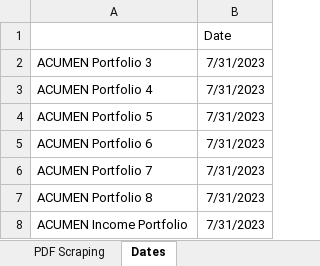
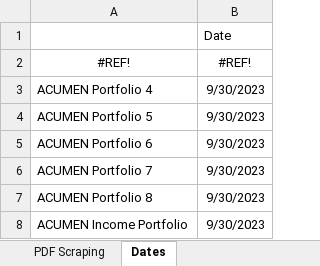
Before and after one commit to PashaBiker/pdf_scraping, an Excel workbook: 12_milestone/Titan Asset Management/Titan Asset Management.xlsm, sheet Dates, drawn as a sheet; values as stored, in another font and other column widths than the file's, no borders; removed rows and columns are numbered as before the commit, all else as after; the diff names each change by its address in the sheet, - before the commit and + after, or states it on an @@ line.

```diff
--- a/12_milestone/Titan Asset Management/Titan Asset Management.xlsm (sheet Dates)
+++ b/12_milestone/Titan Asset Management/Titan Asset Management.xlsm (sheet Dates)
-row 2: ACUMEN Portfolio 3 | 7/31/2023
+row 2: #REF! | #REF!
-B3:B8: 7/31/2023
+B3:B8: 9/30/2023
```
Also changed, not shown: sheet Broad Asset Allocation, sheet Performance and Fees, sheet Additional Information, sheet Asset Allocation, sheet PDF Scraping, sheet Input, 26 more sheets, formulas that keep their value, 14_milestone/London/London and Capital Asset Management — копия.xlsm, 14_milestone/London/London and Capital Asset Management.xlsm, 24 other files.
